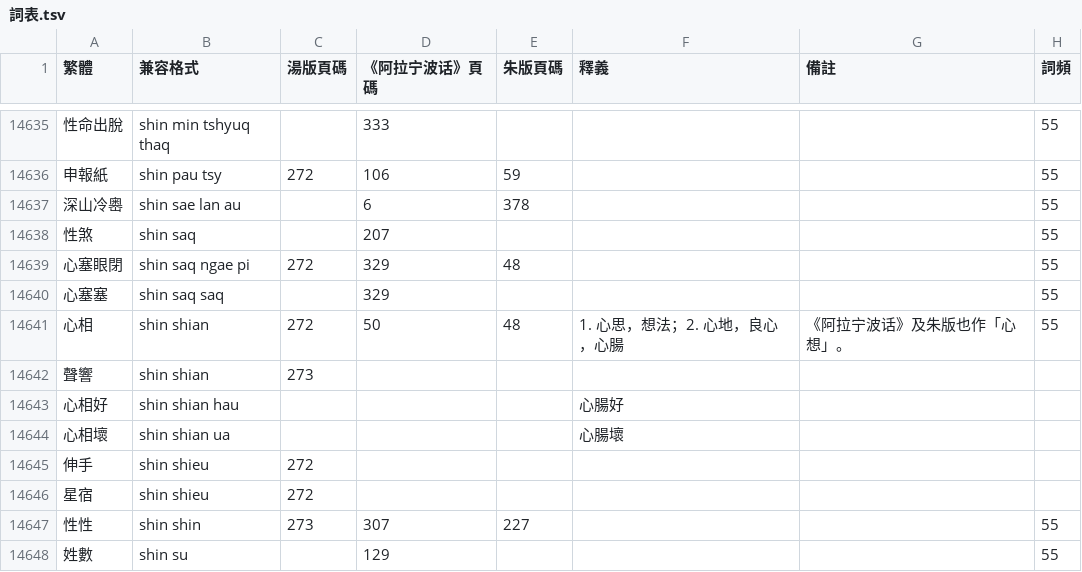
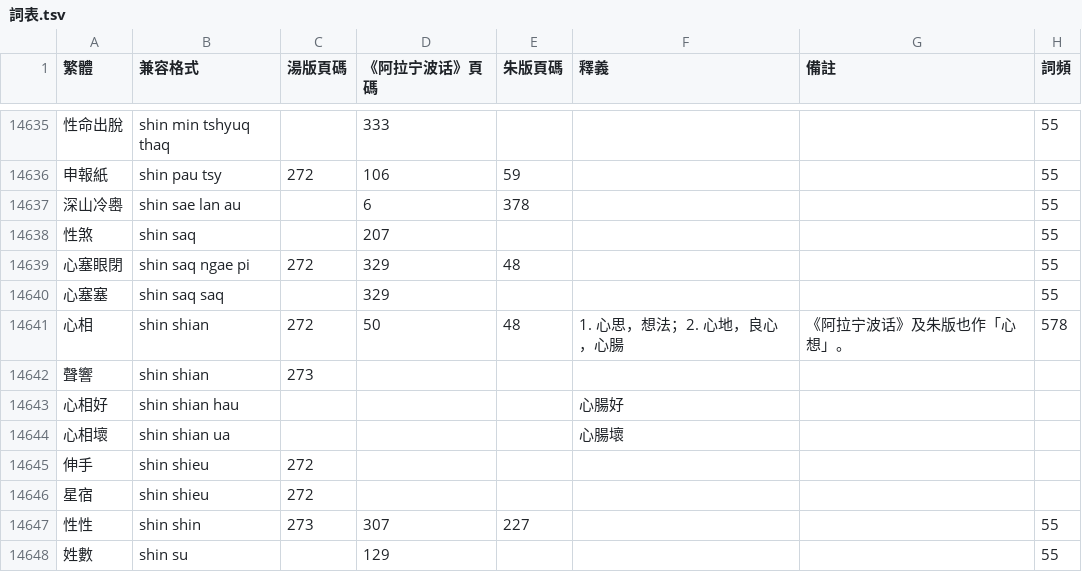
Before and after one commit to ionkaon/dictionary, a TSV file: 詞表.tsv, drawn as a sheet; only a part is shown, gaps mark what is left out.

Commit message:
perf(詞表): frequency

```diff
--- a/詞表.tsv
+++ b/詞表.tsv
@@ -14640,3 +14640,3 @@
 心塞塞	shin saq saq		329				55
-心相	shin shian	272	50	48	1. 心思，想法；2. 心地，良心，心腸	《阿拉宁波话》及朱版也作「心想」。	55
+心相	shin shian	272	50	48	1. 心思，想法；2. 心地，良心，心腸	《阿拉宁波话》及朱版也作「心想」。	578
 聲響	shin shian	273					
```
